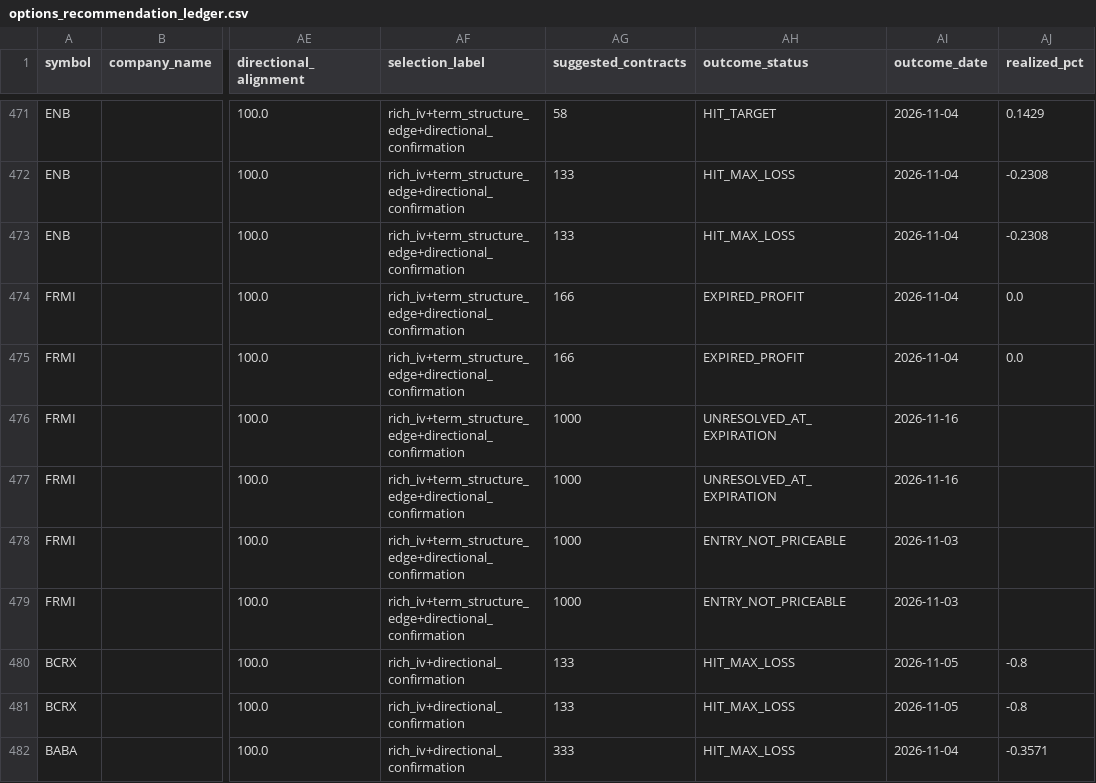
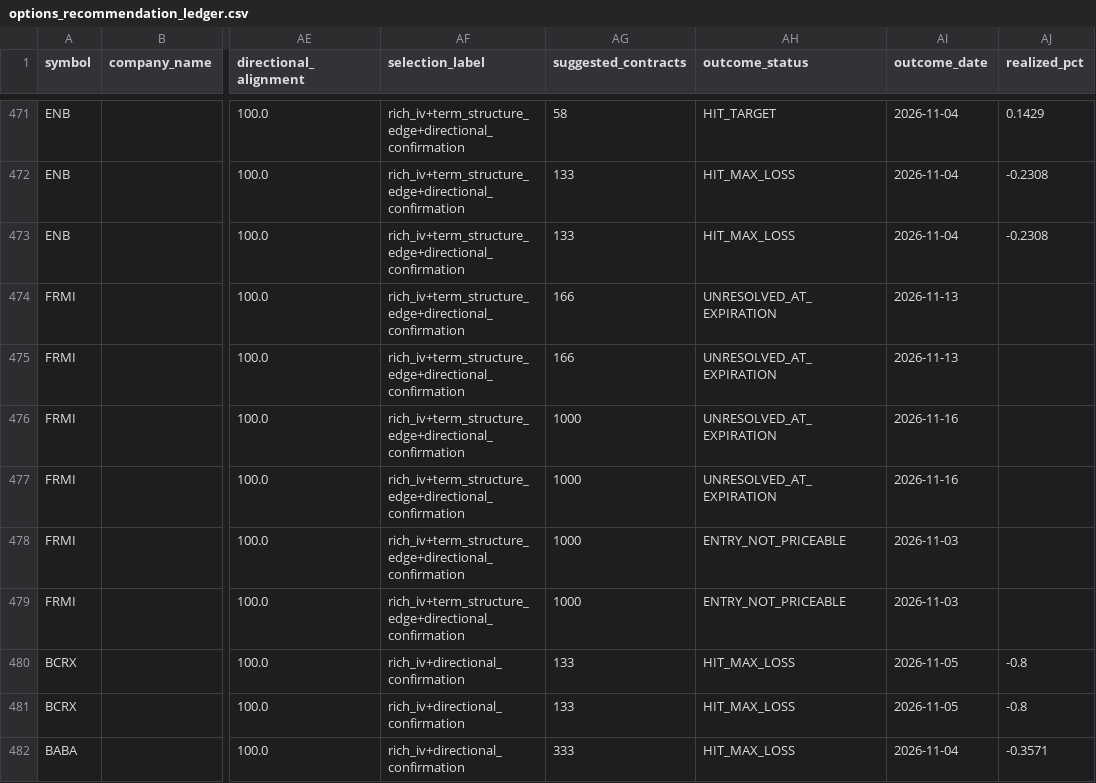
Before and after one commit to coop1st/options-trading-pipeline, a CSV file: data/github_sync/options_ledger/options_recommendation_ledger.csv, drawn as a sheet; only a part is shown, gaps mark what is left out; the diff covers the shown part only; the diff names each change by its address in the sheet, - before the commit and + after, or states it on an @@ line.

```diff
--- a/data/github_sync/options_ledger/options_recommendation_ledger.csv
+++ b/data/github_sync/options_ledger/options_recommendation_ledger.csv
-AH474:AH475 (outcome_status): EXPIRED_PROFIT
+AH474:AH475 (outcome_status): UNRESOLVED_AT_EXPIRATION
-AI474:AI475 (outcome_date): 2026-11-04
+AI474:AI475 (outcome_date): 2026-11-13
-AJ474:AJ475 (realized_pct): 0.0
+AJ474:AJ475 (realized_pct): (empty)
```
Also changed, not shown: 36 edited cells elsewhere in this file, 2 other files.
